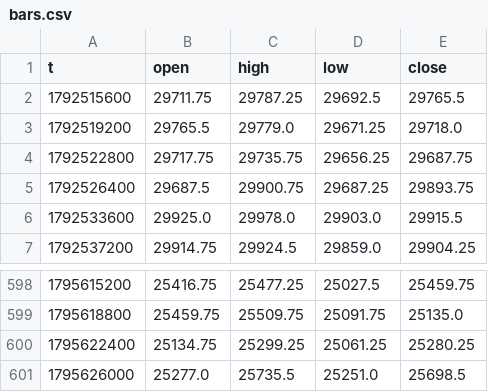
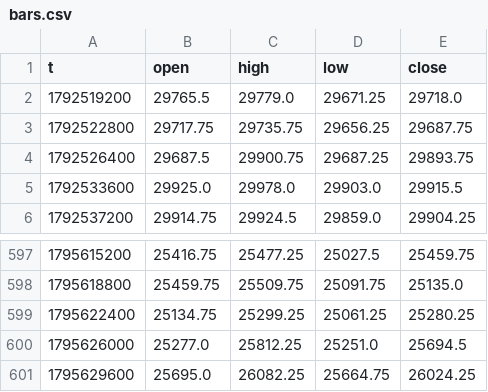
Before and after one commit to traxguo/ASGO.ai, a CSV file: forward/paper_aslan_nas/bars.csv, drawn as a sheet; only a part is shown, gaps mark what is left out.

```diff
--- a/forward/paper_aslan_nas/bars.csv
+++ b/forward/paper_aslan_nas/bars.csv
@@ -1,3 +1,2 @@
 t,open,high,low,close
-1792515600,29711.75,29787.25,29692.5,29765.5
 1792519200,29765.5,29779.0,29671.25,29718.0
@@ -600,2 +599,3 @@ t,open,high,low,close
 1795622400,25134.75,25299.25,25061.25,25280.25
-1795626000,25277.0,25735.5,25251.0,25698.5
+1795626000,25277.0,25812.25,25251.0,25694.5
+1795629600,25695.0,26082.25,25664.75,26024.25
```
Also changed, not shown: 3 other files.
